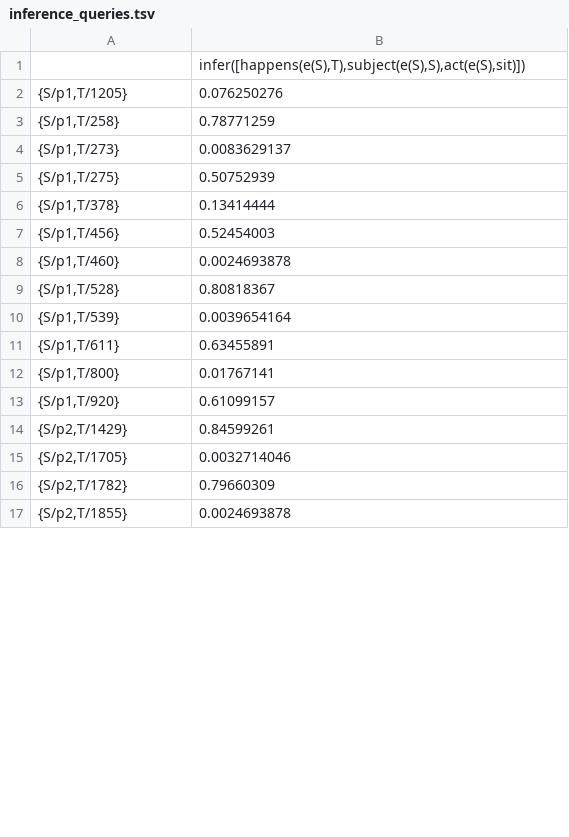
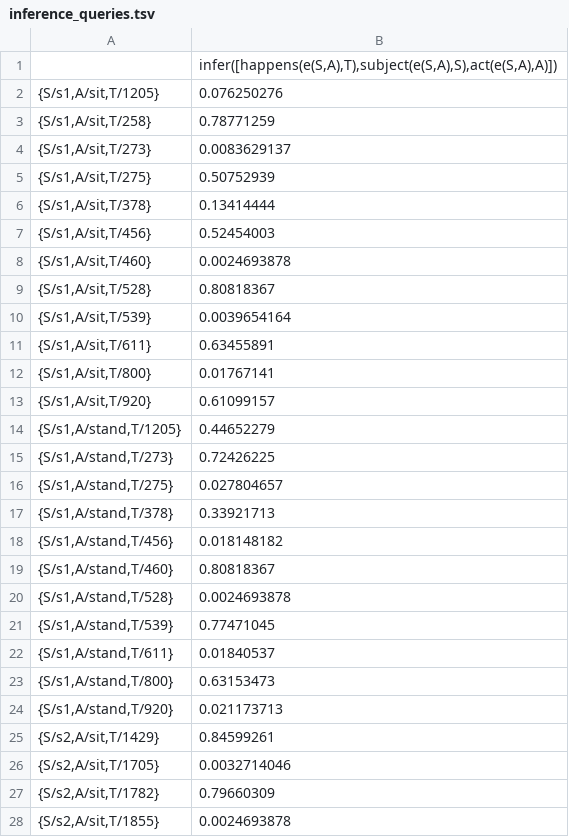
Before and after one commit to kevinmcareavey/sec_problog, a TSV file: results/inference_queries.tsv, drawn as a sheet; only a part is shown; the diff covers the shown part only.

Commit message:
Added second inference rule
Added second inference rule for stand events, and updated results.

```diff
--- a/results/inference_queries.tsv
+++ b/results/inference_queries.tsv
@@ -1,17 +1,28 @@
-	infer([happens(e(S),T),subject(e(S),S),act(e(S),sit)])
-{S/p1,T/1205}	0.076250276
-{S/p1,T/258}	0.78771259
-{S/p1,T/273}	0.0083629137
-{S/p1,T/275}	0.50752939
-{S/p1,T/378}	0.13414444
-{S/p1,T/456}	0.52454003
-{S/p1,T/460}	0.0024693878
-{S/p1,T/528}	0.80818367
-{S/p1,T/539}	0.0039654164
-{S/p1,T/611}	0.63455891
-{S/p1,T/800}	0.01767141
-{S/p1,T/920}	0.61099157
-{S/p2,T/1429}	0.84599261
-{S/p2,T/1705}	0.0032714046
-{S/p2,T/1782}	0.79660309
-{S/p2,T/1855}	0.0024693878
+	infer([happens(e(S,A),T),subject(e(S,A),S),act(e(S,A),A)])
+{S/s1,A/sit,T/1205}	0.076250276
+{S/s1,A/sit,T/258}	0.78771259
+{S/s1,A/sit,T/273}	0.0083629137
+{S/s1,A/sit,T/275}	0.50752939
+{S/s1,A/sit,T/378}	0.13414444
+{S/s1,A/sit,T/456}	0.52454003
+{S/s1,A/sit,T/460}	0.0024693878
+{S/s1,A/sit,T/528}	0.80818367
+{S/s1,A/sit,T/539}	0.0039654164
+{S/s1,A/sit,T/611}	0.63455891
+{S/s1,A/sit,T/800}	0.01767141
+{S/s1,A/sit,T/920}	0.61099157
+{S/s1,A/stand,T/1205}	0.44652279
+{S/s1,A/stand,T/273}	0.72426225
+{S/s1,A/stand,T/275}	0.027804657
+{S/s1,A/stand,T/378}	0.33921713
+{S/s1,A/stand,T/456}	0.018148182
+{S/s1,A/stand,T/460}	0.80818367
+{S/s1,A/stand,T/528}	0.0024693878
+{S/s1,A/stand,T/539}	0.77471045
+{S/s1,A/stand,T/611}	0.01840537
+{S/s1,A/stand,T/800}	0.63153473
+{S/s1,A/stand,T/920}	0.021173713
+{S/s2,A/sit,T/1429}	0.84599261
+{S/s2,A/sit,T/1705}	0.0032714046
+{S/s2,A/sit,T/1782}	0.79660309
+{S/s2,A/sit,T/1855}	0.0024693878
```
Also changed, not shown: 7 added rows and 4 edited cells elsewhere in this file, 2 other files.
